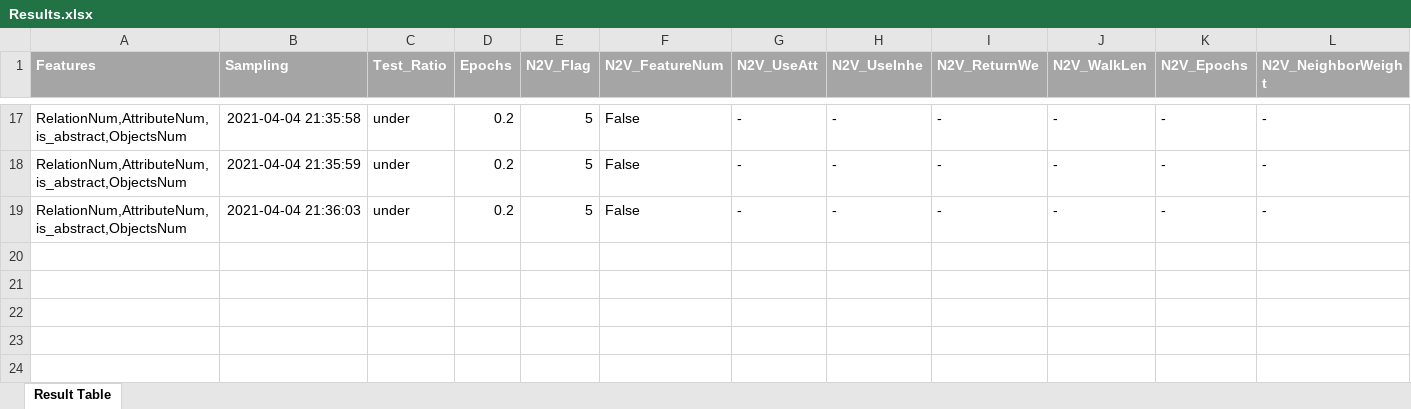
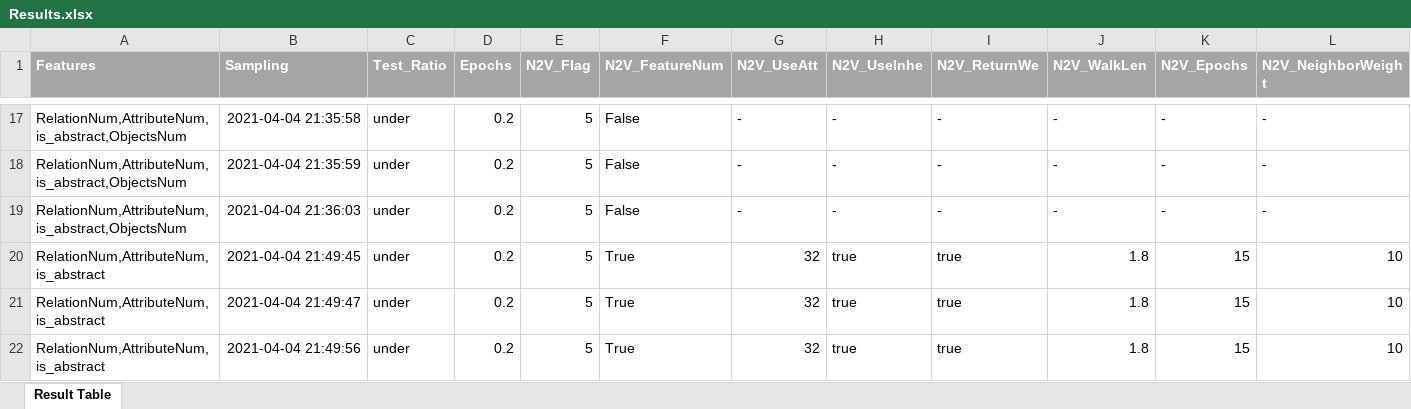
Before and after one commit to amitthewolf/OCLRecommendation, an Excel workbook: outputs/Results.xlsx, sheet Result Table, drawn as a sheet; only a part is shown, gaps mark what is left out; values as stored, in another font and other column widths than the file's, no borders; rows hold the shown columns only; the diff names each change by its address in the sheet, - before the commit and + after, or states it on an @@ line.

```diff
--- a/outputs/Results.xlsx (sheet Result Table)
+++ b/outputs/Results.xlsx (sheet Result Table)
+row 20: RelationNum,AttributeNum,is_abstract | 2021-04-04 21:49:45 | under | 0.2 | 5 | True | 32 | true | true | 1.8 | 15 | 10
+row 21: RelationNum,AttributeNum,is_abstract | 2021-04-04 21:49:47 | under | 0.2 | 5 | True | 32 | true | true | 1.8 | 15 | 10
+row 22: RelationNum,AttributeNum,is_abstract | 2021-04-04 21:49:56 | under | 0.2 | 5 | True | 32 | true | true | 1.8 | 15 | 10
```
Also changed, not shown: 1 other file.
